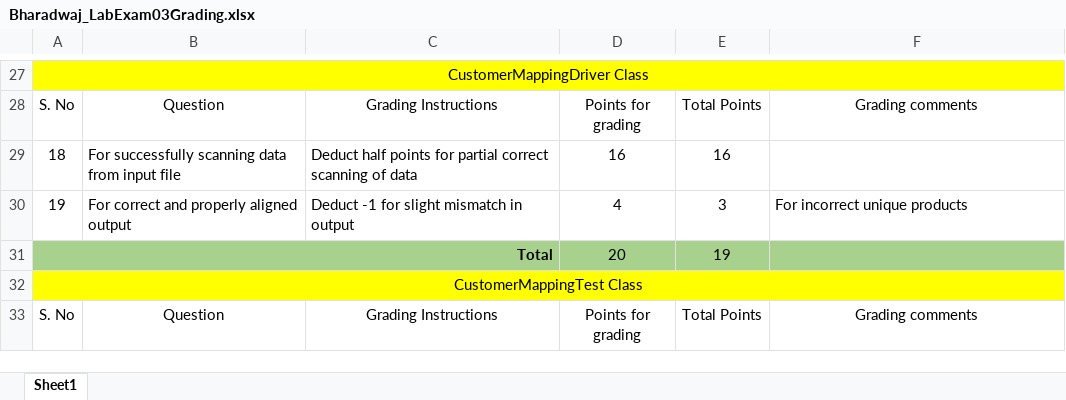
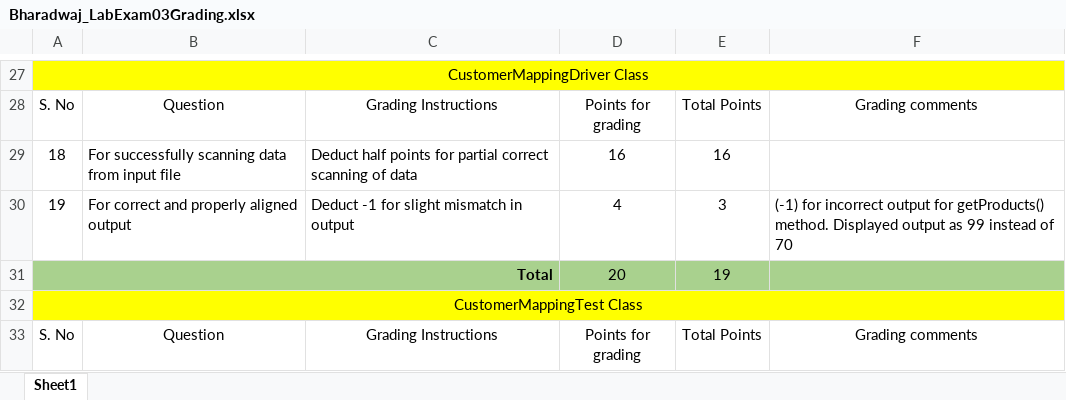
Before and after one commit to vennela-cheekoti/LabExam3Rubrics, an Excel workbook: Bharadwaj_LabExam03Grading.xlsx, sheet Sheet1, drawn as a sheet; only a part is shown, gaps mark what is left out; values as stored, in another font and other column widths than the file's, no borders; table styles not drawn; the diff names each change by its address in the sheet, - before the commit and + after, or states it on an @@ line.

```diff
--- a/Bharadwaj_LabExam03Grading.xlsx (sheet Sheet1)
+++ b/Bharadwaj_LabExam03Grading.xlsx (sheet Sheet1)
-F30: For incorrect unique products
+F30: (-1) for incorrect output for getProducts() method. Displayed output as 99 instead of 70
```
Also changed, not shown: Aleti_LabExam03Grading.xlsx, Anumula_LabExam03Grading.xlsx, 10 other files.
